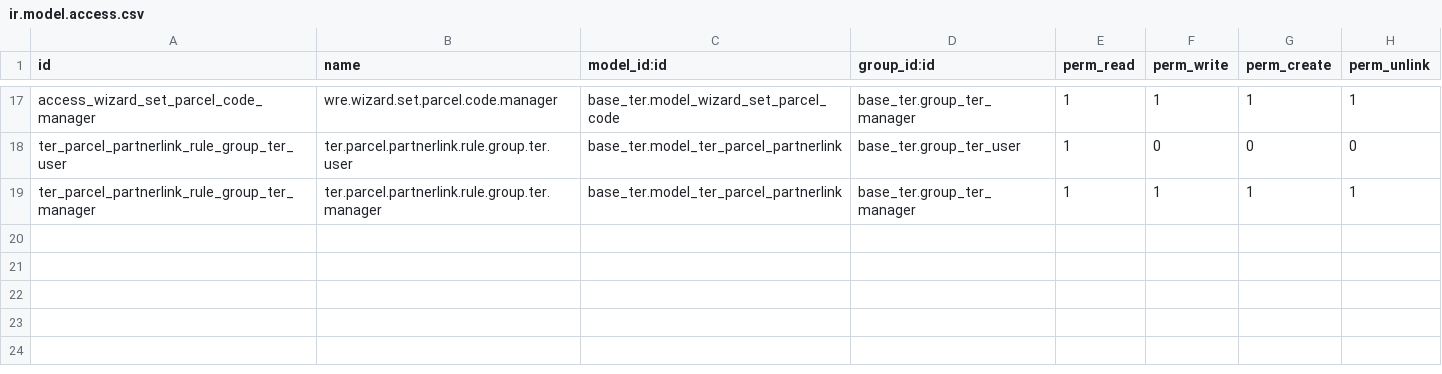
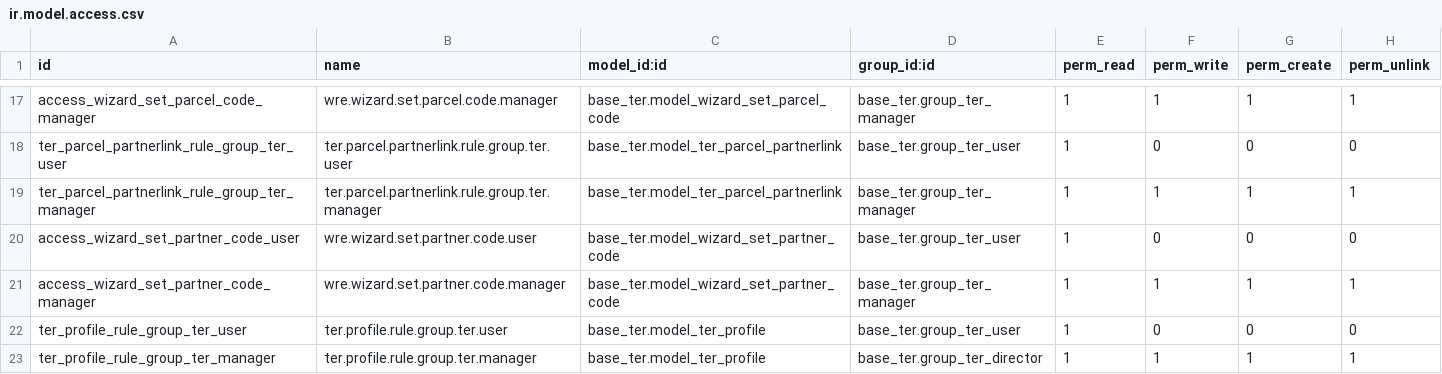
Before and after one commit to MovalAgroingenieria/ter, a CSV file: base_ter/security/ir.model.access.csv, drawn as a sheet; only a part is shown, gaps mark what is left out.

Commit message:
[UPD] base_ter: ter.profile and ter.parcel.partnerlink models.

```diff
--- a/base_ter/security/ir.model.access.csv
+++ b/base_ter/security/ir.model.access.csv
@@ -19 +19,5 @@ ter_parcel_partnerlink_rule_group_ter_user,ter.parcel.partnerlink.rule.group.ter
 ter_parcel_partnerlink_rule_group_ter_manager,ter.parcel.partnerlink.rule.group.ter.manager,base_ter.model_ter_parcel_partnerlink,base_ter.group_ter_manager,1,1,1,1
+access_wizard_set_partner_code_user,wre.wizard.set.partner.code.user,base_ter.model_wizard_set_partner_code,base_ter.group_ter_user,1,0,0,0
+access_wizard_set_partner_code_manager,wre.wizard.set.partner.code.manager,base_ter.model_wizard_set_partner_code,base_ter.group_ter_manager,1,1,1,1
+ter_profile_rule_group_ter_user,ter.profile.rule.group.ter.user,base_ter.model_ter_profile,base_ter.group_ter_user,1,0,0,0
+ter_profile_rule_group_ter_manager,ter.profile.rule.group.ter.manager,base_ter.model_ter_profile,base_ter.group_ter_director,1,1,1,1
```
Also changed, not shown: 13 other files.
